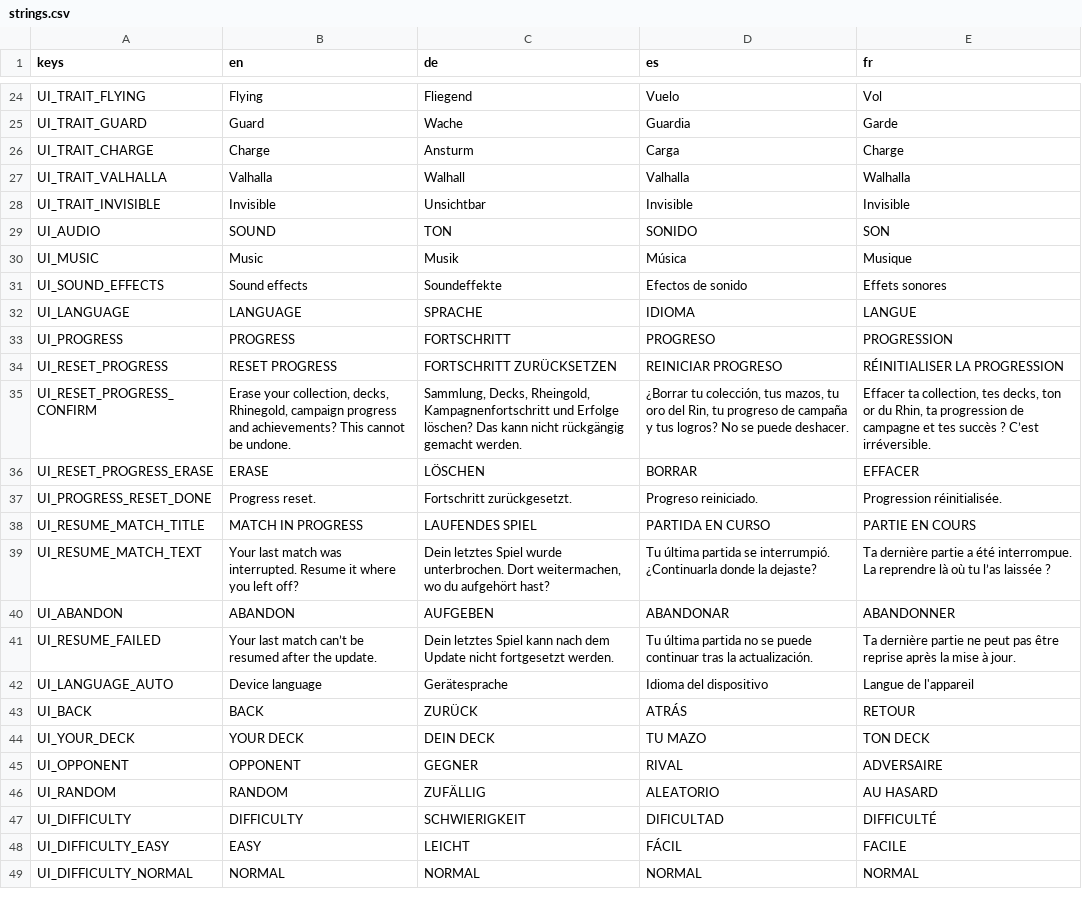
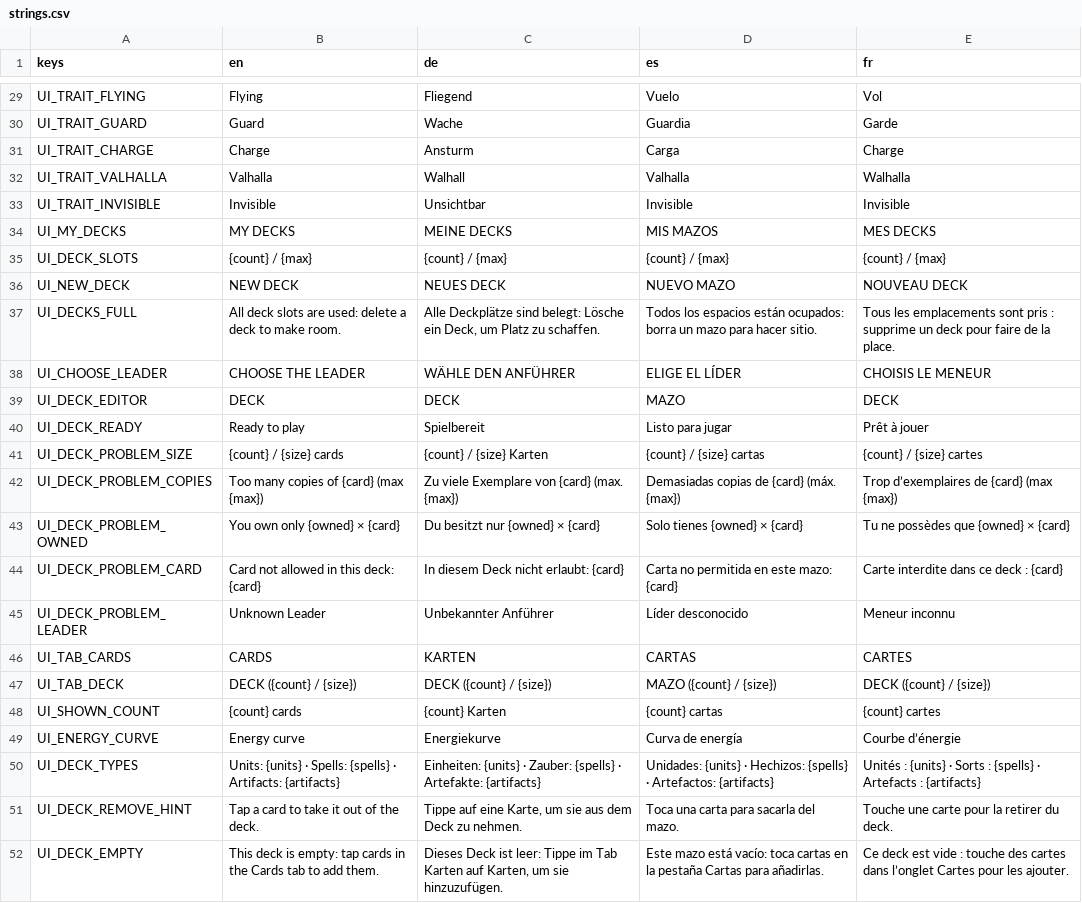
Before and after one commit to TuntematonSotilas/nothung, a CSV file: game/localization/strings.csv, drawn as a sheet; only a part is shown, gaps mark what is left out; the shorter side is filled out with more unchanged rows; the diff covers the shown part only; the diff names each change by its address in the sheet, - before the commit and + after, or states it on an @@ line.

```diff
--- a/game/localization/strings.csv
+++ b/game/localization/strings.csv
+row 34: UI_MY_DECKS | MY DECKS | MEINE DECKS | MIS MAZOS | MES DECKS
+row 35: UI_DECK_SLOTS | {count} / {max} | {count} / {max} | {count} / {max} | {count} / {max}
+row 36: UI_NEW_DECK | NEW DECK | NEUES DECK | NUEVO MAZO | NOUVEAU DECK
+row 37: UI_DECKS_FULL | All deck slots are used: delete a deck to make room. | Alle Deckplätze sind belegt: Lösche ein Deck, um Platz zu schaffen. | Todos los espacios están ocupados: borra un mazo para hacer sitio. | Tous les emplacements sont pris : supprime un deck pour faire de la place.
+row 38: UI_CHOOSE_LEADER | CHOOSE THE LEADER | WÄHLE DEN ANFÜHRER | ELIGE EL LÍDER | CHOISIS LE MENEUR
+row 39: UI_DECK_EDITOR | DECK | DECK | MAZO | DECK
+row 40: UI_DECK_READY | Ready to play | Spielbereit | Listo para jugar | Prêt à jouer
+row 41: UI_DECK_PROBLEM_SIZE | {count} / {size} cards | {count} / {size} Karten | {count} / {size} cartas | {count} / {size} cartes
+row 42: UI_DECK_PROBLEM_COPIES | Too many copies of {card} (max {max}) | Zu viele Exemplare von {card} (max. {max}) | Demasiadas copias de {card} (máx. {max}) | Trop d’exemplaires de {card} (max {max})
+row 43: UI_DECK_PROBLEM_OWNED | You own only {owned} × {card} | Du besitzt nur {owned} × {card} | Solo tienes {owned} × {card} | Tu ne possèdes que {owned} × {card}
+row 44: UI_DECK_PROBLEM_CARD | Card not allowed in this deck: {card} | In diesem Deck nicht erlaubt: {card} | Carta no permitida en este mazo: {card} | Carte interdite dans ce deck : {card}
+row 45: UI_DECK_PROBLEM_LEADER | Unknown Leader | Unbekannter Anführer | Líder desconocido | Meneur inconnu
+row 46: UI_TAB_CARDS | CARDS | KARTEN | CARTAS | CARTES
+row 47: UI_TAB_DECK | DECK ({count} / {size}) | DECK ({count} / {size}) | MAZO ({count} / {size}) | DECK ({count} / {size})
+row 48: UI_SHOWN_COUNT | {count} cards | {count} Karten | {count} cartas | {count} cartes
+row 49: UI_ENERGY_CURVE | Energy curve | Energiekurve | Curva de energía | Courbe d’énergie
+row 50: UI_DECK_TYPES | Units: {units} · Spells: {spells} · Artifacts: {artifacts} | Einheiten: {units} · Zauber: {spells} · Artefakte: {artifacts} | Unidades: {units} · Hechizos: {spells} · Artefactos: {artifacts} | Unités : {units} · Sorts : {spells} · Artefacts : {artifacts}
+row 51: UI_DECK_REMOVE_HINT | Tap a card to take it out of the deck. | Tippe auf eine Karte, um sie aus dem Deck zu nehmen. | Toca una carta para sacarla del mazo. | Touche une carte pour la retirer du deck.
+row 52: UI_DECK_EMPTY | This deck is empty: tap cards in the Cards tab to add them. | Dieses Deck ist leer: Tippe im Tab Karten auf Karten, um sie hinzuzufügen. | Este mazo está vacío: toca cartas en la pestaña Cartas para añadirlas. | Ce deck est vide : touche des cartes dans l’onglet Cartes pour les ajouter.
```
Also changed, not shown: 21 added rows elsewhere in this file, 37 other files.
